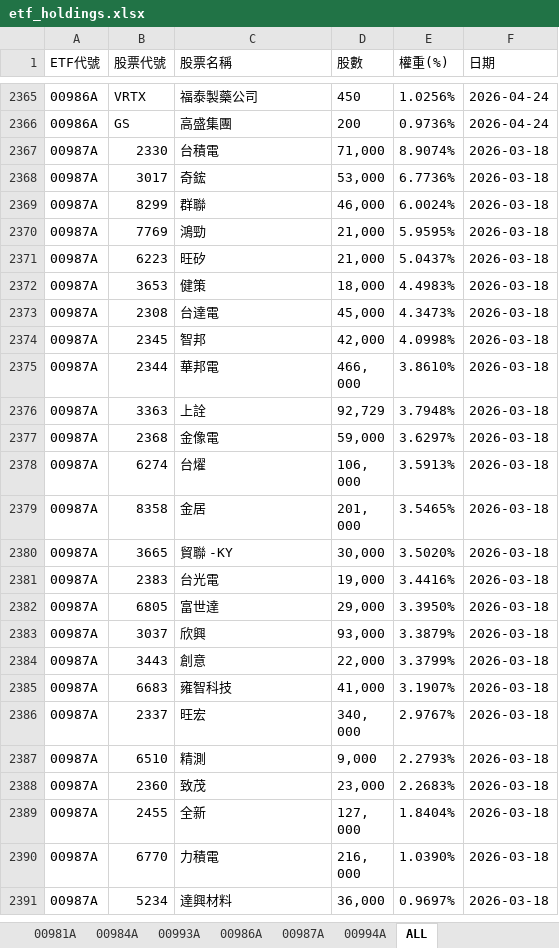
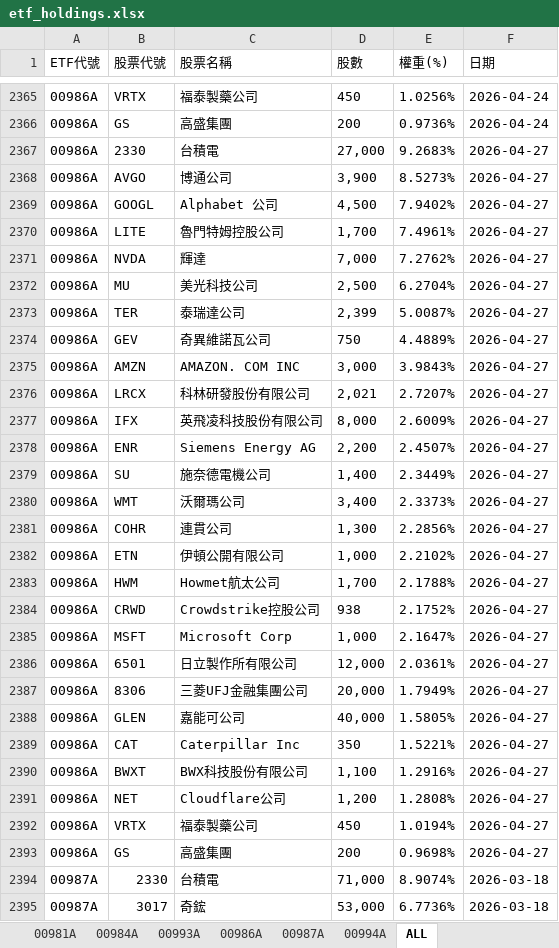
Before and after one commit to Terry-usdc/etf-auto-update, an Excel workbook: etf_holdings.xlsx, sheet ALL, drawn as a sheet; only a part is shown, gaps mark what is left out; the shorter side is filled out with more unchanged rows; values as stored, in another font and other column widths than the file's, no borders; the diff covers the shown part only; the diff names each change by its address in the sheet, - before the commit and + after, or states it on an @@ line.

```diff
--- a/etf_holdings.xlsx (sheet ALL)
+++ b/etf_holdings.xlsx (sheet ALL)
+row 2367: 00986A | 2330 | 台積電 | 27,000 | 9.2683% | 2026-04-27
+row 2368: 00986A | AVGO | 博通公司 | 3,900 | 8.5273% | 2026-04-27
+row 2369: 00986A | GOOGL | Alphabet 公司 | 4,500 | 7.9402% | 2026-04-27
+row 2370: 00986A | LITE | 魯門特姆控股公司 | 1,700 | 7.4961% | 2026-04-27
+row 2371: 00986A | NVDA | 輝達 | 7,000 | 7.2762% | 2026-04-27
+row 2372: 00986A | MU | 美光科技公司 | 2,500 | 6.2704% | 2026-04-27
+row 2373: 00986A | TER | 泰瑞達公司 | 2,399 | 5.0087% | 2026-04-27
+row 2374: 00986A | GEV | 奇異維諾瓦公司 | 750 | 4.4889% | 2026-04-27
+row 2375: 00986A | AMZN | AMAZON. COM INC | 3,000 | 3.9843% | 2026-04-27
+row 2376: 00986A | LRCX | 科林研發股份有限公司 | 2,021 | 2.7207% | 2026-04-27
+row 2377: 00986A | IFX | 英飛凌科技股份有限公司 | 8,000 | 2.6009% | 2026-04-27
+row 2378: 00986A | ENR | Siemens Energy AG | 2,200 | 2.4507% | 2026-04-27
+row 2379: 00986A | SU | 施奈德電機公司 | 1,400 | 2.3449% | 2026-04-27
+row 2380: 00986A | WMT | 沃爾瑪公司 | 3,400 | 2.3373% | 2026-04-27
+row 2381: 00986A | COHR | 連貫公司 | 1,300 | 2.2856% | 2026-04-27
+row 2382: 00986A | ETN | 伊頓公開有限公司 | 1,000 | 2.2102% | 2026-04-27
+row 2383: 00986A | HWM | Howmet航太公司 | 1,700 | 2.1788% | 2026-04-27
+row 2384: 00986A | CRWD | Crowdstrike控股公司 | 938 | 2.1752% | 2026-04-27
+row 2385: 00986A | MSFT | Microsoft Corp | 1,000 | 2.1647% | 2026-04-27
+row 2386: 00986A | 6501 | 日立製作所有限公司 | 12,000 | 2.0361% | 2026-04-27
+row 2387: 00986A | 8306 | 三菱UFJ金融集團公司 | 20,000 | 1.7949% | 2026-04-27
+row 2388: 00986A | GLEN | 嘉能可公司 | 40,000 | 1.5805% | 2026-04-27
+row 2389: 00986A | CAT | Caterpillar Inc | 350 | 1.5221% | 2026-04-27
+row 2390: 00986A | BWXT | BWX科技股份有限公司 | 1,100 | 1.2916% | 2026-04-27
+row 2391: 00986A | NET | Cloudflare公司 | 1,200 | 1.2808% | 2026-04-27
+row 2392: 00986A | VRTX | 福泰製藥公司 | 450 | 1.0194% | 2026-04-27
+row 2393: 00986A | GS | 高盛集團 | 200 | 0.9698% | 2026-04-27
```
Also changed, not shown: 5 edited cells and cell formats elsewhere in this sheet, sheet 00986A, sheet 00994A, sheet 00981A.
